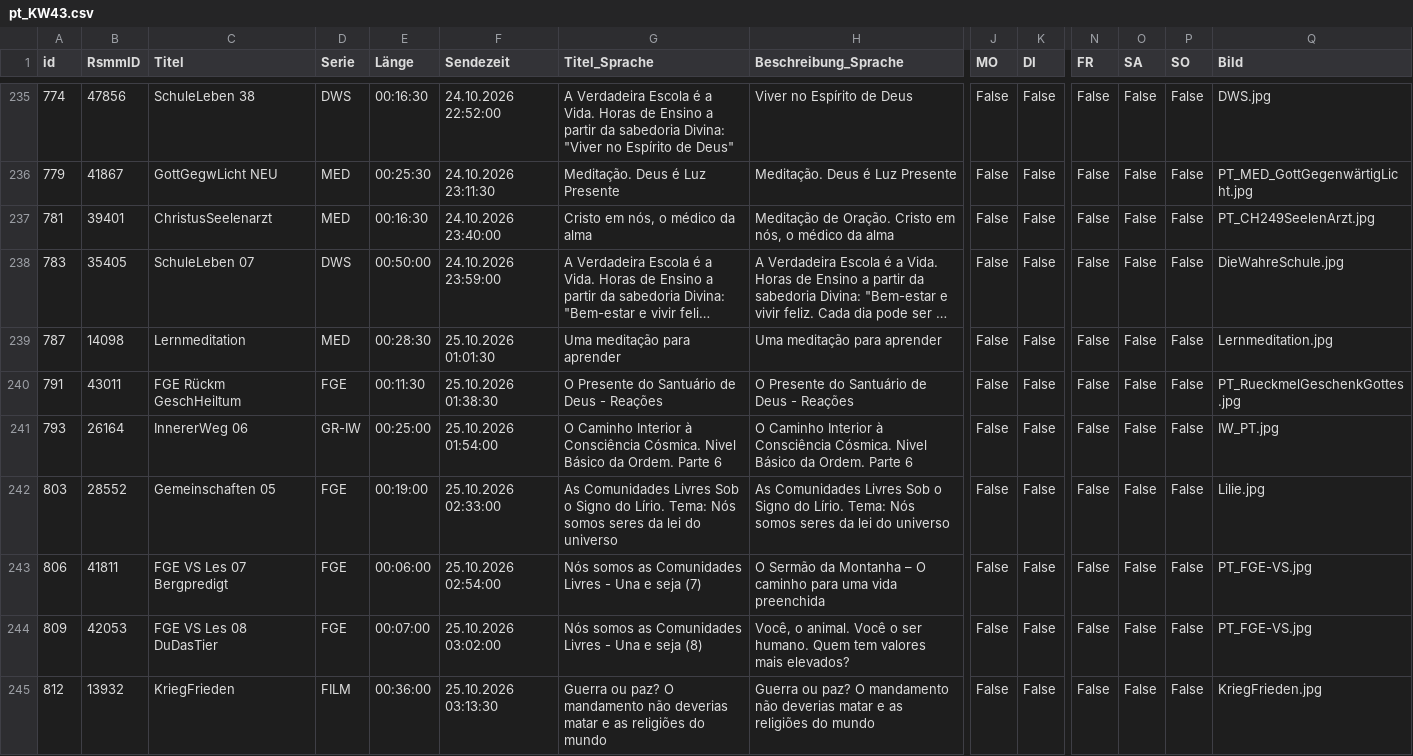
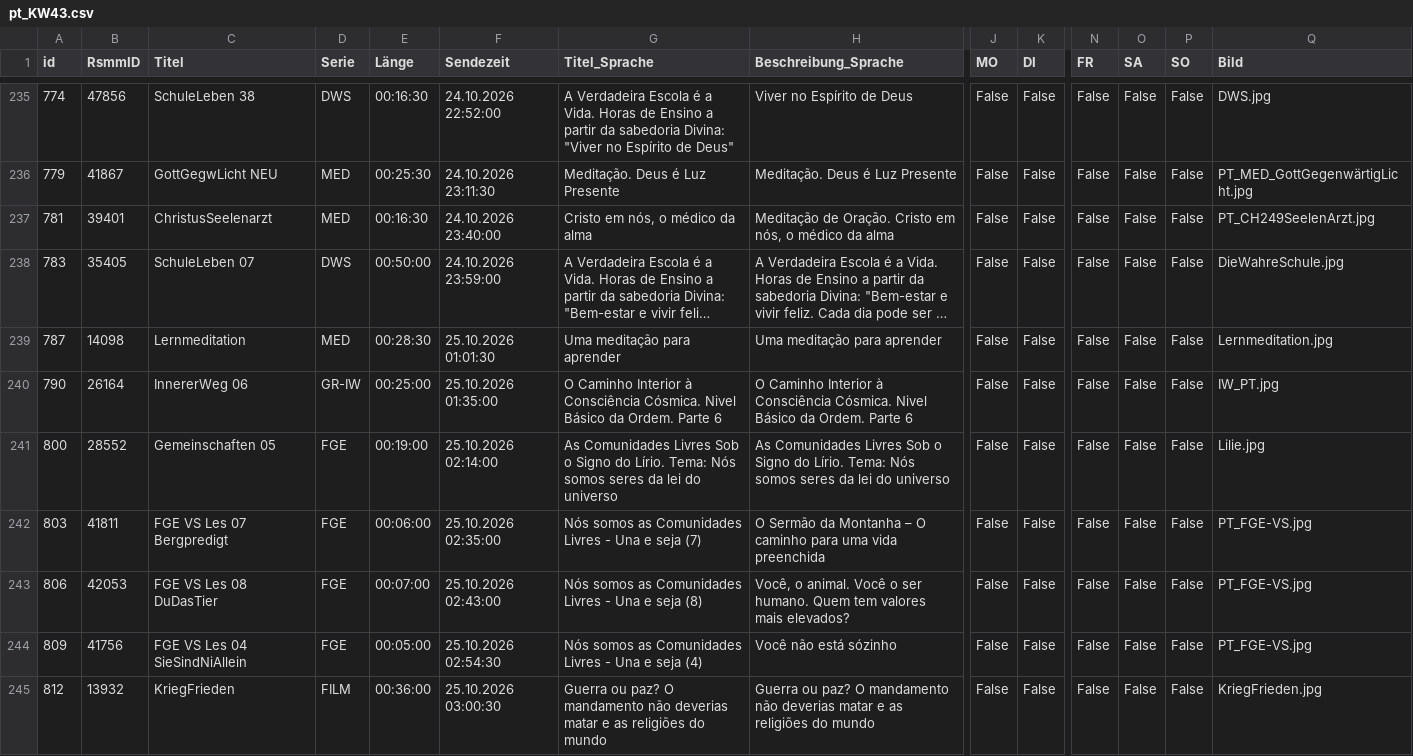
Before and after one commit to benevenstanciano/xml-tv-santec, a CSV file: data/csv/pt_KW43.csv, drawn as a sheet; only a part is shown, gaps mark what is left out; long unchanged cells end in …; removed rows and columns are numbered as before the commit, all else as after; rows hold the shown columns only; the diff covers the shown part only; the diff names each change by its address in the sheet, - before the commit and + after, or states it on an @@ line.

```diff
--- a/data/csv/pt_KW43.csv
+++ b/data/csv/pt_KW43.csv
-row 240: 791 | 43011 | FGE Rückm GeschHeiltum | FGE | 00:11:30 | 25.10.2026 01:38:30 | O Presente do Santuário de Deus - Reações | O Presente do Santuário de Deus - Reações | False | False | False | False | False | PT_RueckmelGeschenkGottes.jpg
-A240 (id): 793
+A240 (id): 790
-F240 (Sendezeit): 25.10.2026 01:54:00
+F240 (Sendezeit): 25.10.2026 01:35:00
+row 241: 800 | 28552 | Gemeinschaften 05 | FGE | 00:19:00 | 25.10.2026 02:14:00 | As Comunidades Livres Sob o Signo do Lírio. Tema: Nós somos seres da lei do universo | As Comunidades Livres Sob o Signo do Lírio. Tema: Nós somos seres da lei do universo | False | False | False | False | False | Lilie.jpg
-B242 (RsmmID): 28552
+B242 (RsmmID): 41811
-C242 (Titel): Gemeinschaften 05
+C242 (Titel): FGE VS Les 07 Bergpredigt
-E242 (Länge): 00:19:00
+E242 (Länge): 00:06:00
-F242 (Sendezeit): 25.10.2026 02:33:00
+F242 (Sendezeit): 25.10.2026 02:35:00
-G242 (Titel_Sprache): As Comunidades Livres Sob o Signo do Lírio. Tema: Nós somos seres da lei do universo
+G242 (Titel_Sprache): Nós somos as Comunidades Livres - Una e seja (7)
-H242 (Beschreibung_Sprache): As Comunidades Livres Sob o Signo do Lírio. Tema: Nós somos seres da lei do universo
+H242 (Beschreibung_Sprache): O Sermão da Montanha – O caminho para uma vida preenchida
-Q242 (Bild): Lilie.jpg
+Q242 (Bild): PT_FGE-VS.jpg
-B243 (RsmmID): 41811
+B243 (RsmmID): 42053
-C243 (Titel): FGE VS Les 07 Bergpredigt
+C243 (Titel): FGE VS Les 08 DuDasTier
-E243 (Länge): 00:06:00
+E243 (Länge): 00:07:00
-F243 (Sendezeit): 25.10.2026 02:54:00
+F243 (Sendezeit): 25.10.2026 02:43:00
-G243 (Titel_Sprache): …e seja (7)
+G243 (Titel_Sprache): …e seja (8)
-H243 (Beschreibung_Sprache): O Sermão da Montanha – O caminho para uma vida preenchida
+H243 (Beschreibung_Sprache): Você, o animal. Você o ser humano. Quem tem valores mais elevados?
-B244 (RsmmID): 42053
+B244 (RsmmID): 41756
-C244 (Titel): FGE VS Les 08 DuDasTier
+C244 (Titel): FGE VS Les 04 SieSindNiAllein
-E244 (Länge): 00:07:00
+E244 (Länge): 00:05:00
-F244 (Sendezeit): 25.10.2026 03:02:00
+F244 (Sendezeit): 25.10.2026 02:54:30
-G244 (Titel_Sprache): …e seja (8)
+G244 (Titel_Sprache): …e seja (4)
-H244 (Beschreibung_Sprache): Você, o animal. Você o ser humano. Quem tem valores mais elevados?
+H244 (Beschreibung_Sprache): Você não está sózinho
-F245 (Sendezeit): 25.10.2026 03:13:30
+F245 (Sendezeit): 25.10.2026 03:00:30
```
Also changed, not shown: 1 added row and 28 edited cells elsewhere in this file, data/csv/es_KW43.csv, data/csv/fr_KW43.csv, 15 other files.
